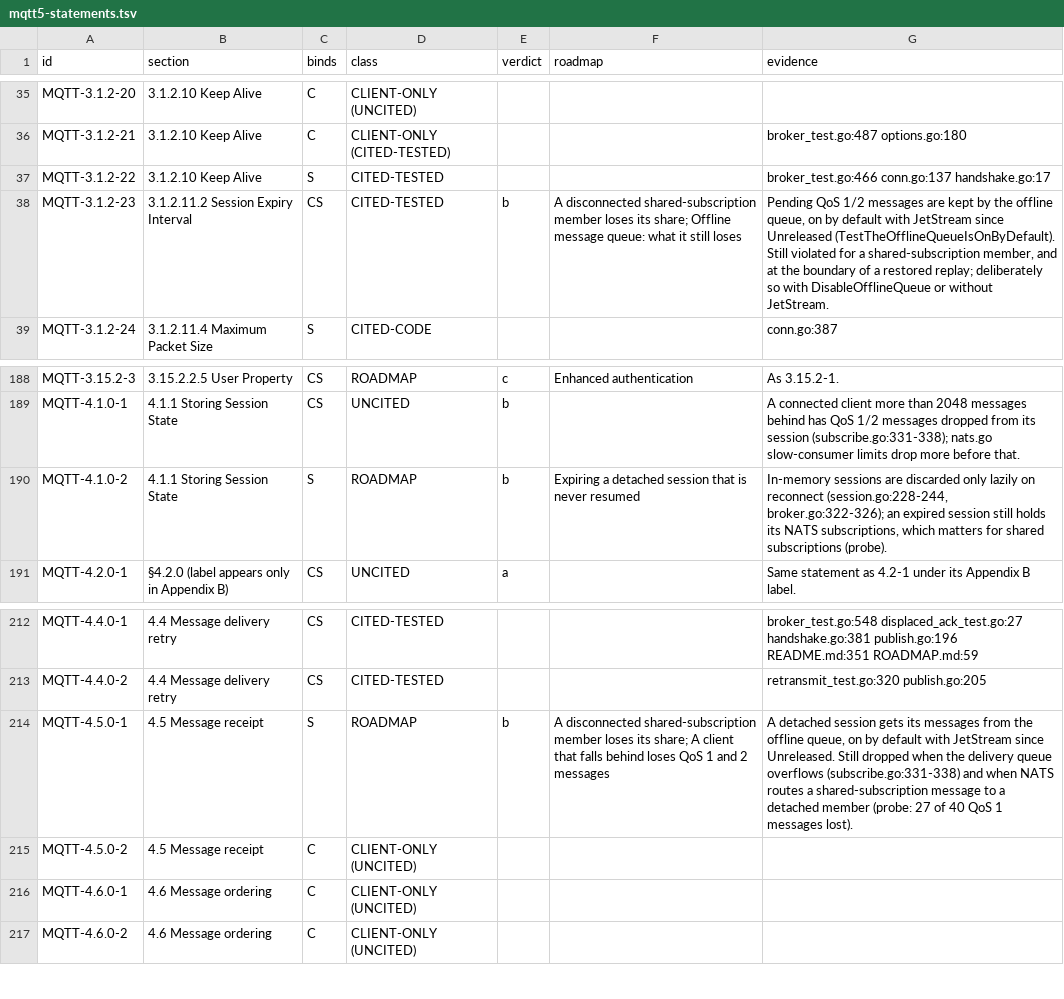
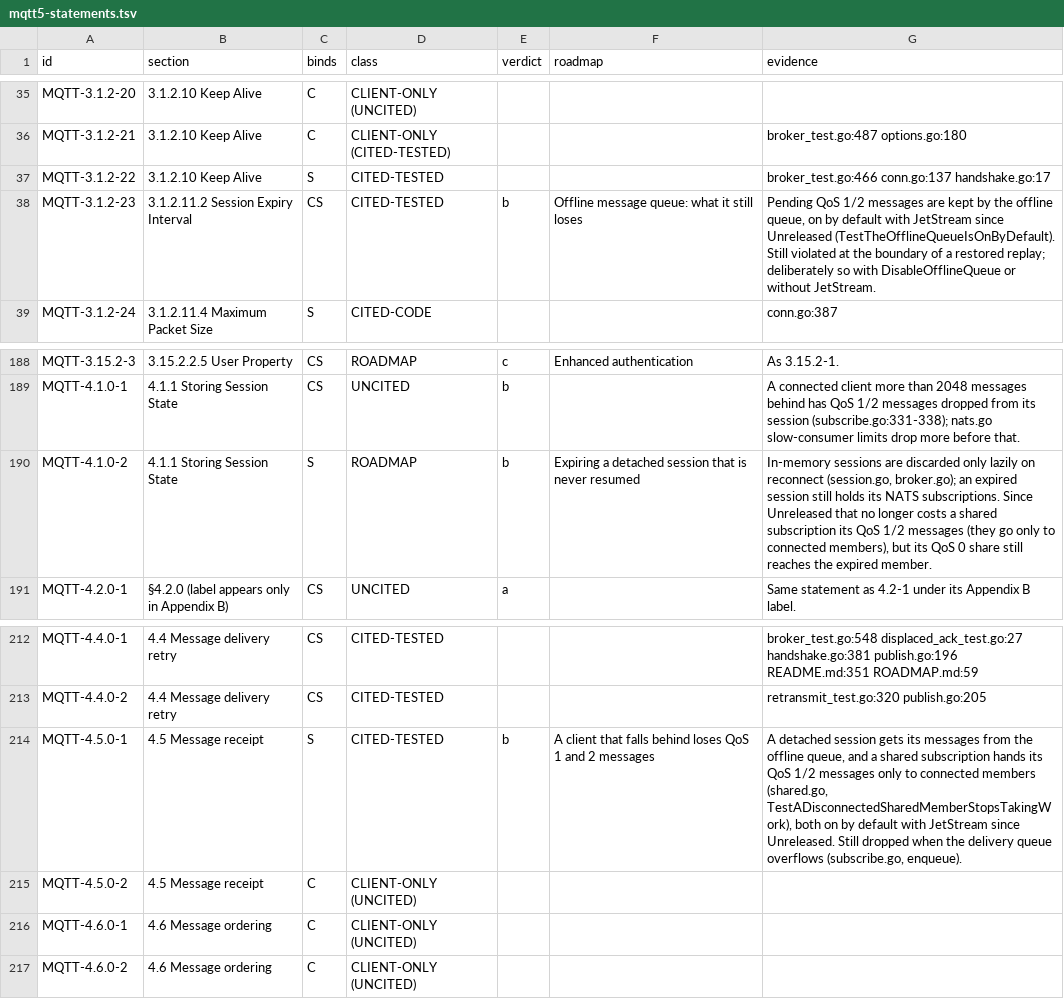
Before and after one commit to taumatix/natsmqtt5, a TSV file: conformance/mqtt5-statements.tsv, drawn as a sheet; only a part is shown, gaps mark what is left out.

```diff
--- a/conformance/mqtt5-statements.tsv
+++ b/conformance/mqtt5-statements.tsv
@@ -37,3 +37,3 @@ MQTT-3.1.2-21	3.1.2.10 Keep Alive	C	CLIENT-ONLY (CITED-TESTED)			broker_test.go:
 MQTT-3.1.2-22	3.1.2.10 Keep Alive	S	CITED-TESTED			broker_test.go:466 conn.go:137 handshake.go:17
-MQTT-3.1.2-23	3.1.2.11.2 Session Expiry Interval	CS	CITED-TESTED	b	A disconnected shared-subscription member loses its share; Offline message queue: what it still loses	Pending QoS 1/2 messages are kept by the offline queue, on by default with JetStream since Unreleased (TestTheOfflineQueueIsOnByDefault). Still violated for a shared-subscription member, and at the boundary of a restored replay; deliberately so with DisableOfflineQueue or without JetStream.
+MQTT-3.1.2-23	3.1.2.11.2 Session Expiry Interval	CS	CITED-TESTED	b	Offline message queue: what it still loses	Pending QoS 1/2 messages are kept by the offline queue, on by default with JetStream since Unreleased (TestTheOfflineQueueIsOnByDefault). Still violated at the boundary of a restored replay; deliberately so with DisableOfflineQueue or without JetStream.
 MQTT-3.1.2-24	3.1.2.11.4 Maximum Packet Size	S	CITED-CODE			conn.go:387
@@ -189,3 +189,3 @@ MQTT-3.15.2-3	3.15.2.2.5 User Property	CS	ROADMAP	c	Enhanced authentication	As 3
 MQTT-4.1.0-1	4.1.1 Storing Session State	CS	UNCITED	b		A connected client more than 2048 messages behind has QoS 1/2 messages dropped from its session (subscribe.go:331-338); nats.go slow-consumer limits drop more before that.
-MQTT-4.1.0-2	4.1.1 Storing Session State	S	ROADMAP	b	Expiring a detached session that is never resumed	In-memory sessions are discarded only lazily on reconnect (session.go:228-244, broker.go:322-326); an expired session still holds its NATS subscriptions, which matters for shared subscriptions (probe).
+MQTT-4.1.0-2	4.1.1 Storing Session State	S	ROADMAP	b	Expiring a detached session that is never resumed	In-memory sessions are discarded only lazily on reconnect (session.go, broker.go); an expired session still holds its NATS subscriptions. Since Unreleased that no longer costs a shared subscription its QoS 1/2 messages (they go only to connected members), but its QoS 0 share still reaches the expired member.
 MQTT-4.2.0-1	§4.2.0 (label appears only in Appendix B)	CS	UNCITED	a		Same statement as 4.2-1 under its Appendix B label.
@@ -213,3 +213,3 @@ MQTT-4.4.0-1	4.4 Message delivery retry	CS	CITED-TESTED			broker_test.go:548 dis
 MQTT-4.4.0-2	4.4 Message delivery retry	CS	CITED-TESTED			retransmit_test.go:320 publish.go:205
-MQTT-4.5.0-1	4.5 Message receipt	S	ROADMAP	b	A disconnected shared-subscription member loses its share; A client that falls behind loses QoS 1 and 2 messages	A detached session gets its messages from the offline queue, on by default with JetStream since Unreleased. Still dropped when the delivery queue overflows (subscribe.go:331-338) and when NATS routes a shared-subscription message to a detached member (probe: 27 of 40 QoS 1 messages lost).
+MQTT-4.5.0-1	4.5 Message receipt	S	CITED-TESTED	b	A client that falls behind loses QoS 1 and 2 messages	A detached session gets its messages from the offline queue, and a shared subscription hands its QoS 1/2 messages only to connected members (shared.go, TestADisconnectedSharedMemberStopsTakingWork), both on by default with JetStream since Unreleased. Still dropped when the delivery queue overflows (subscribe.go, enqueue).
 MQTT-4.5.0-2	4.5 Message receipt	C	CLIENT-ONLY (UNCITED)			
```
Also changed, not shown: 5 other files.
